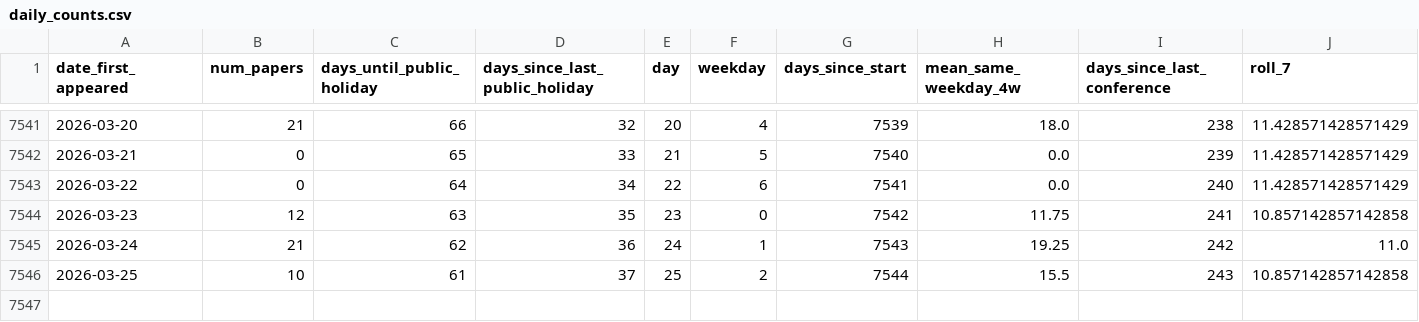
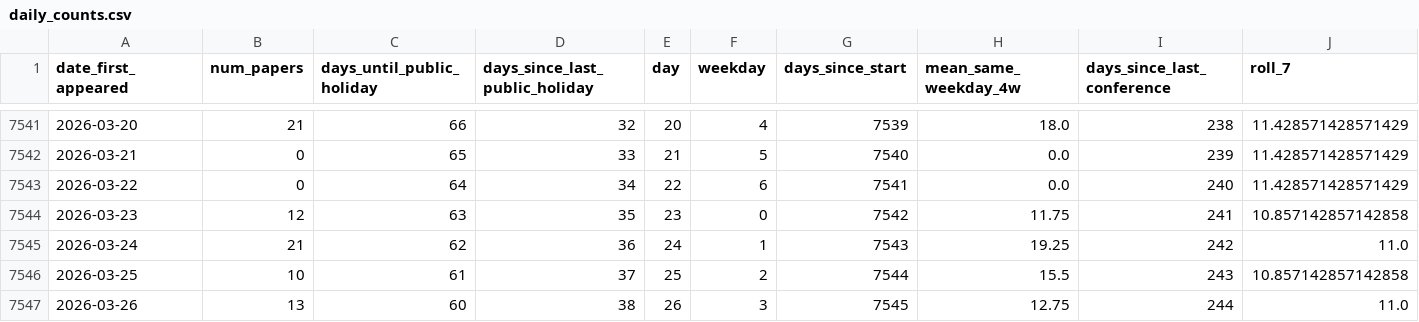
Before and after one commit to zagaluke/hep-th-bot, a CSV file: data/daily_counts.csv, drawn as a sheet; only a part is shown, gaps mark what is left out; rows hold the shown columns only; the diff names each change by its address in the sheet, - before the commit and + after, or states it on an @@ line.

```diff
--- a/data/daily_counts.csv
+++ b/data/daily_counts.csv
+row 7547: 2026-03-26 | 13 | 60 | 38 | 26 | 3 | 7545 | 12.75 | 244 | 11.0
```
